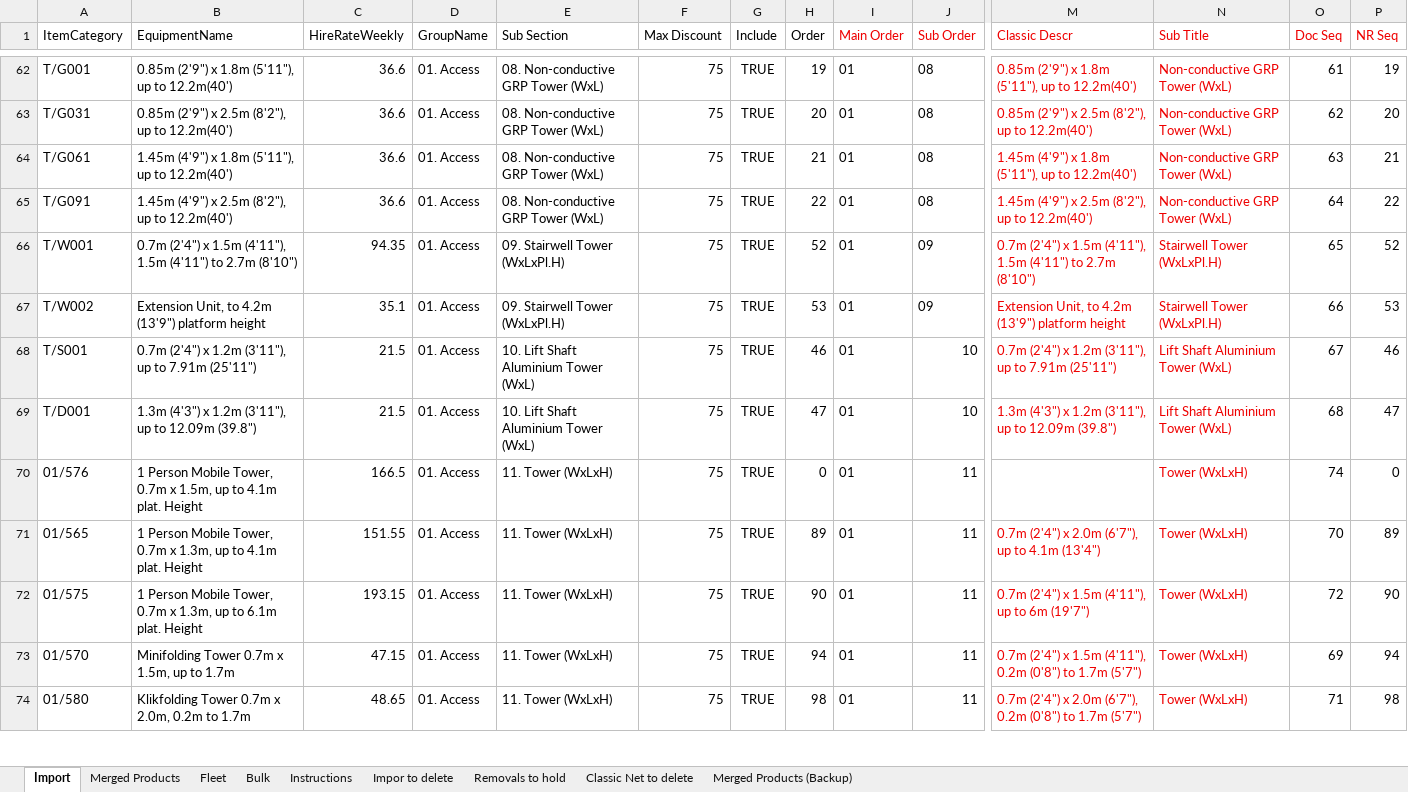
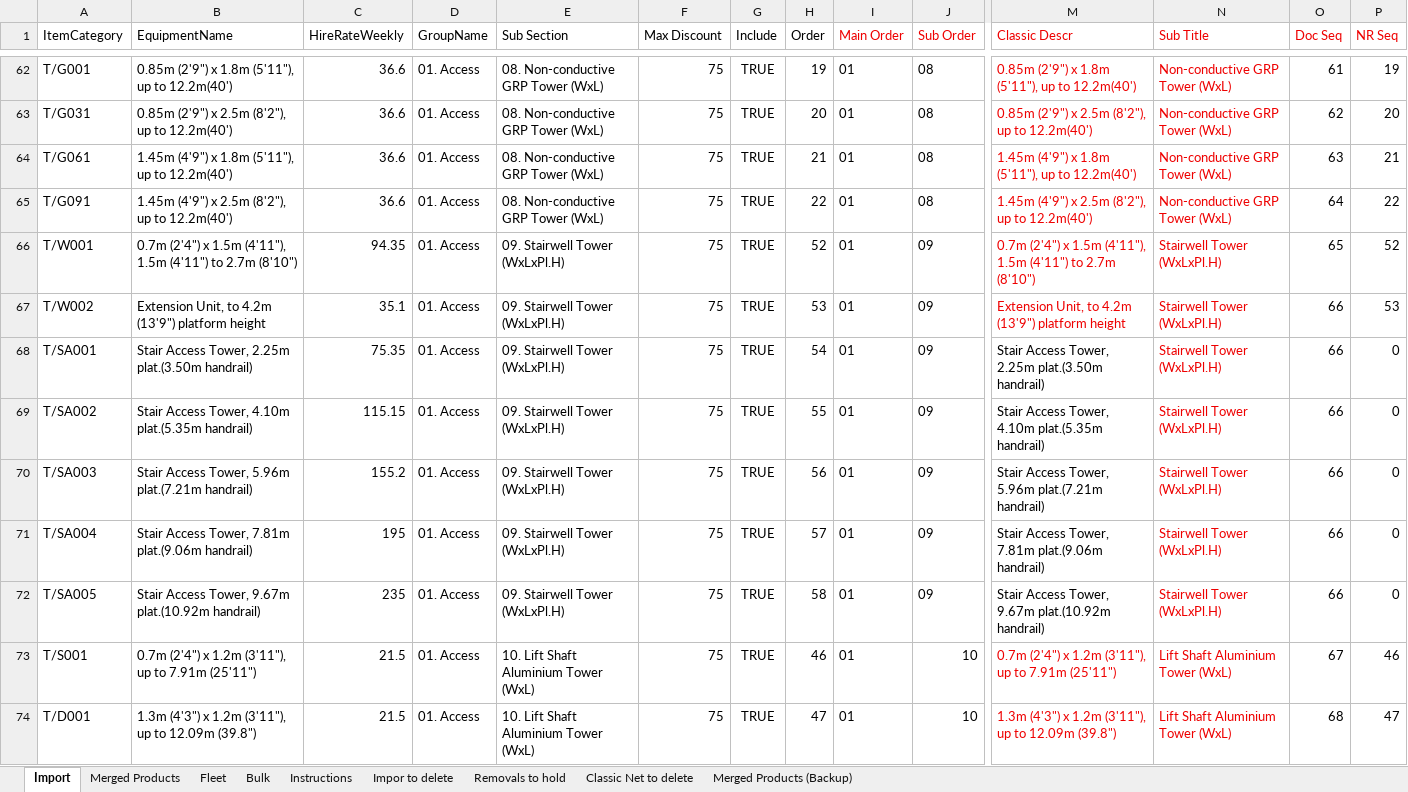
Before and after one commit to HMPorl/net-rates-v2, an Excel workbook: Net rates Webapp.xlsx, sheet Import, drawn as a sheet; only a part is shown, gaps mark what is left out; the shorter side is filled out with more unchanged rows; values as stored, in another font and other column widths than the file's, no borders; conditional formats not drawn; rows hold the shown columns only; the diff names each change by its address in the sheet, - before the commit and + after, or states it on an @@ line.

Commit message:
Update: Net rates Webapp.xlsx data

```diff
--- a/Net rates Webapp.xlsx (sheet Import)
+++ b/Net rates Webapp.xlsx (sheet Import)
+row 68: T/SA001 | Stair Access Tower, 2.25m plat.(3.50m handrail) | 75.35 | 01. Access | 09. Stairwell Tower (WxLxPl.H) | 75 | TRUE | 54 | 01 | 09 | Stair Access Tower, 2.25m plat.(3.50m handrail) | Stairwell Tower (WxLxPl.H) | 66 | 0
+row 69: T/SA002 | Stair Access Tower, 4.10m plat.(5.35m handrail) | 115.15 | 01. Access | 09. Stairwell Tower (WxLxPl.H) | 75 | TRUE | 55 | 01 | 09 | Stair Access Tower, 4.10m plat.(5.35m handrail) | Stairwell Tower (WxLxPl.H) | 66 | 0
+row 70: T/SA003 | Stair Access Tower, 5.96m plat.(7.21m handrail) | 155.2 | 01. Access | 09. Stairwell Tower (WxLxPl.H) | 75 | TRUE | 56 | 01 | 09 | Stair Access Tower, 5.96m plat.(7.21m handrail) | Stairwell Tower (WxLxPl.H) | 66 | 0
+row 71: T/SA004 | Stair Access Tower, 7.81m plat.(9.06m handrail) | 195 | 01. Access | 09. Stairwell Tower (WxLxPl.H) | 75 | TRUE | 57 | 01 | 09 | Stair Access Tower, 7.81m plat.(9.06m handrail) | Stairwell Tower (WxLxPl.H) | 66 | 0
+row 72: T/SA005 | Stair Access Tower, 9.67m plat.(10.92m handrail) | 235 | 01. Access | 09. Stairwell Tower (WxLxPl.H) | 75 | TRUE | 58 | 01 | 09 | Stair Access Tower, 9.67m plat.(10.92m handrail) | Stairwell Tower (WxLxPl.H) | 66 | 0
```
